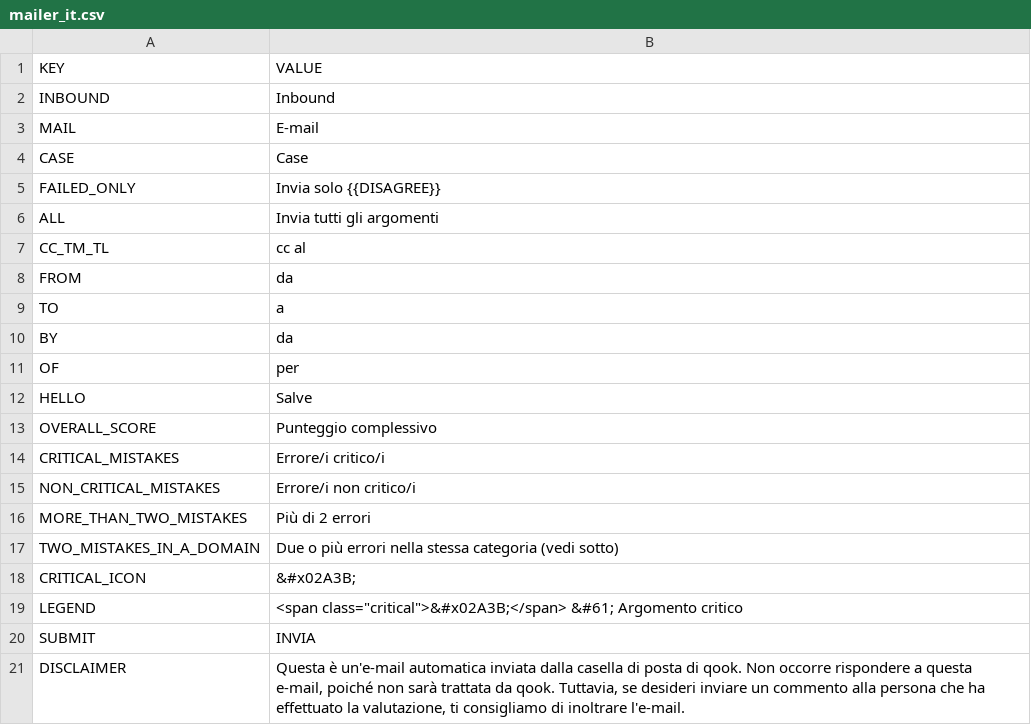
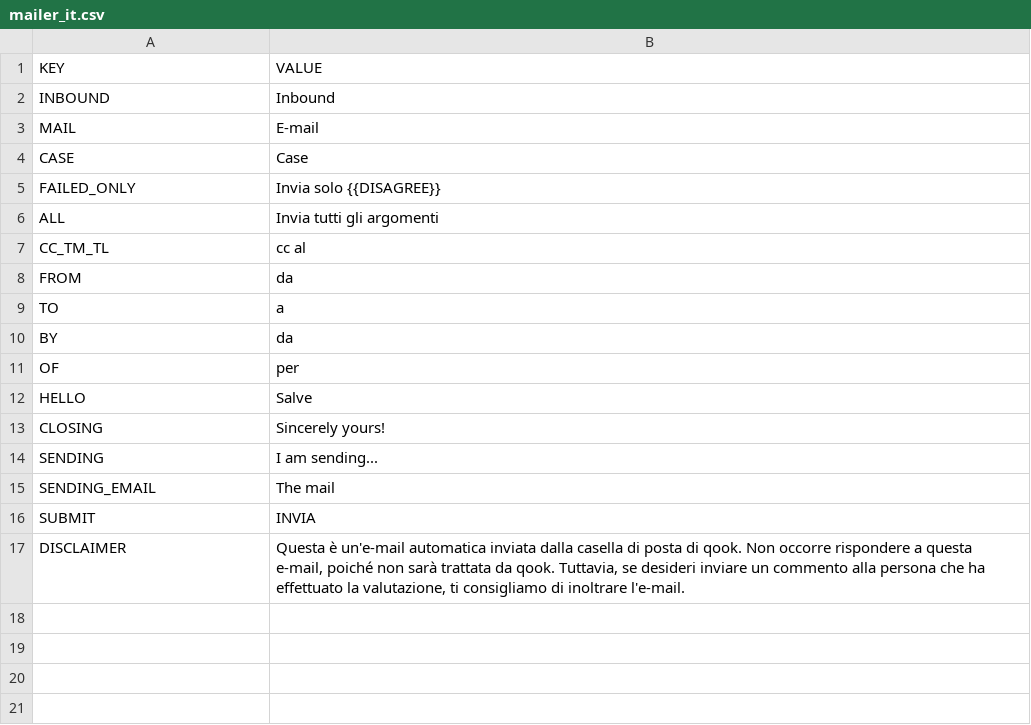
Before and after one commit to gamahachaa/better_together, a CSV file: assets/locales/it-IT/mailer_it.csv, drawn as a sheet; removed rows and columns are numbered as before the commit, all else as after; the diff names each change by its address in the sheet, - before the commit and + after, or states it on an @@ line.

```diff
--- a/assets/locales/it-IT/mailer_it.csv
+++ b/assets/locales/it-IT/mailer_it.csv
-row 13: OVERALL_SCORE | Punteggio complessivo
-row 14: CRITICAL_MISTAKES | Errore/i critico/i
-row 15: NON_CRITICAL_MISTAKES | Errore/i non critico/i
-row 16: MORE_THAN_TWO_MISTAKES | Più di 2 errori
-row 17: TWO_MISTAKES_IN_A_DOMAIN | Due o più errori nella stessa categoria (vedi sotto)
-row 18: CRITICAL_ICON | &#x02A3B;
-row 19: LEGEND | <span class="critical">&#x02A3B;</span> &#61; Argomento critico
+row 13: CLOSING | Sincerely yours!
+row 14: SENDING | I am sending...
+row 15: SENDING_EMAIL | The mail
```
Also changed, not shown: assets/locales/de-DE/mailer_de.csv, assets/locales/en-GB/bt_en.csv, 8 other files.
